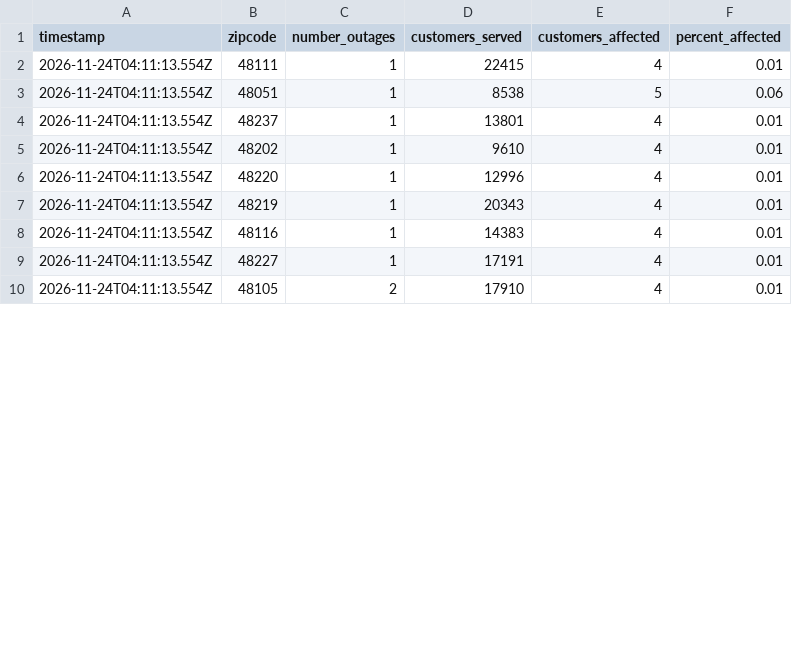
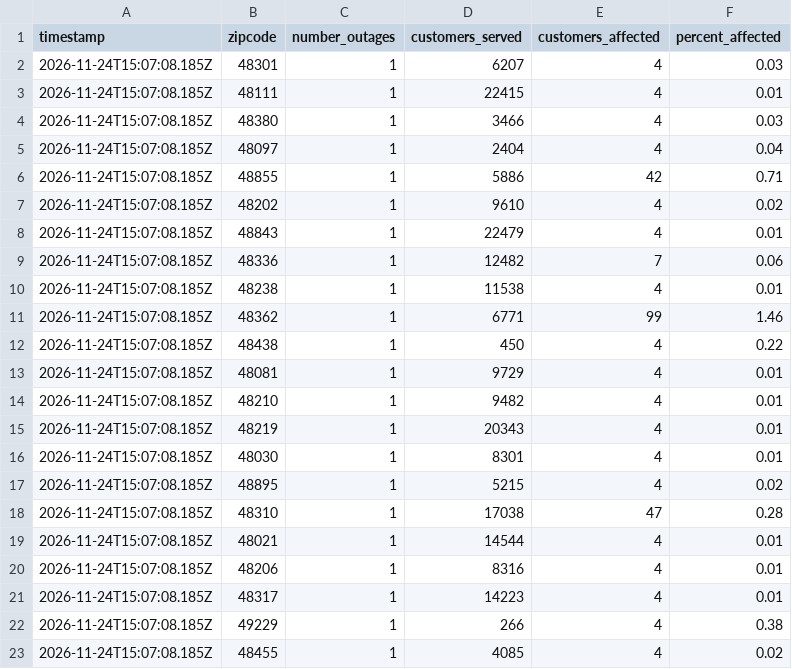
Before and after one commit to michigandaily/dte-outage-tracker, a CSV file: data.csv, drawn as a sheet; only a part is shown; the diff covers the shown part only.

```diff
--- a/data.csv
+++ b/data.csv
@@ -1,10 +1,23 @@
 timestamp,zipcode,number_outages,customers_served,customers_affected,percent_affected
-2026-11-24T04:11:13.554Z,48111,1,22415,4,0.01
-2026-11-24T04:11:13.554Z,48051,1,8538,5,0.06
-2026-11-24T04:11:13.554Z,48237,1,13801,4,0.01
-2026-11-24T04:11:13.554Z,48202,1,9610,4,0.01
-2026-11-24T04:11:13.554Z,48220,1,12996,4,0.01
-2026-11-24T04:11:13.554Z,48219,1,20343,4,0.01
-2026-11-24T04:11:13.554Z,48116,1,14383,4,0.01
-2026-11-24T04:11:13.554Z,48227,1,17191,4,0.01
-2026-11-24T04:11:13.554Z,48105,2,17910,4,0.01
+2026-11-24T15:07:08.185Z,48301,1,6207,4,0.03
+2026-11-24T15:07:08.185Z,48111,1,22415,4,0.01
+2026-11-24T15:07:08.185Z,48380,1,3466,4,0.03
+2026-11-24T15:07:08.185Z,48097,1,2404,4,0.04
+2026-11-24T15:07:08.185Z,48855,1,5886,42,0.71
+2026-11-24T15:07:08.185Z,48202,1,9610,4,0.02
+2026-11-24T15:07:08.185Z,48843,1,22479,4,0.01
+2026-11-24T15:07:08.185Z,48336,1,12482,7,0.06
+2026-11-24T15:07:08.185Z,48238,1,11538,4,0.01
+2026-11-24T15:07:08.185Z,48362,1,6771,99,1.46
+2026-11-24T15:07:08.185Z,48438,1,450,4,0.22
+2026-11-24T15:07:08.185Z,48081,1,9729,4,0.01
+2026-11-24T15:07:08.185Z,48210,1,9482,4,0.01
+2026-11-24T15:07:08.185Z,48219,1,20343,4,0.01
+2026-11-24T15:07:08.185Z,48030,1,8301,4,0.01
+2026-11-24T15:07:08.185Z,48895,1,5215,4,0.02
+2026-11-24T15:07:08.185Z,48310,1,17038,47,0.28
+2026-11-24T15:07:08.185Z,48021,1,14544,4,0.01
+2026-11-24T15:07:08.185Z,48206,1,8316,4,0.01
+2026-11-24T15:07:08.185Z,48317,1,14223,4,0.01
+2026-11-24T15:07:08.185Z,49229,1,266,4,0.38
+2026-11-24T15:07:08.185Z,48455,1,4085,4,0.02
```
Also changed, not shown: 7 added rows, 2 removed rows and 12 edited cells elsewhere in this file, 2 other files.
